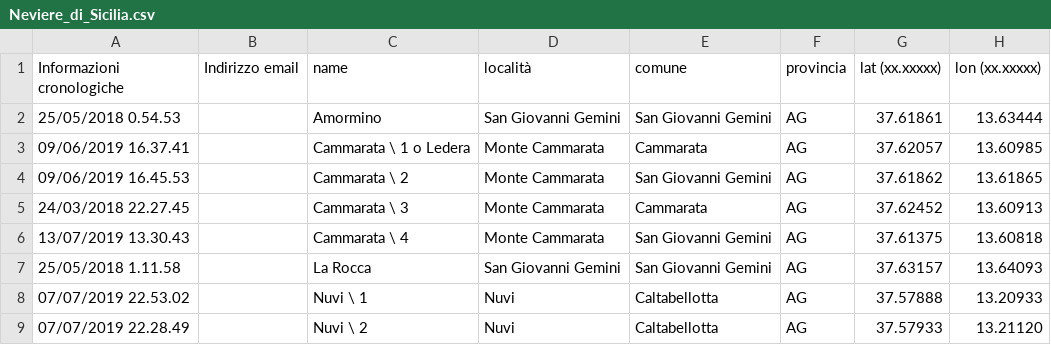
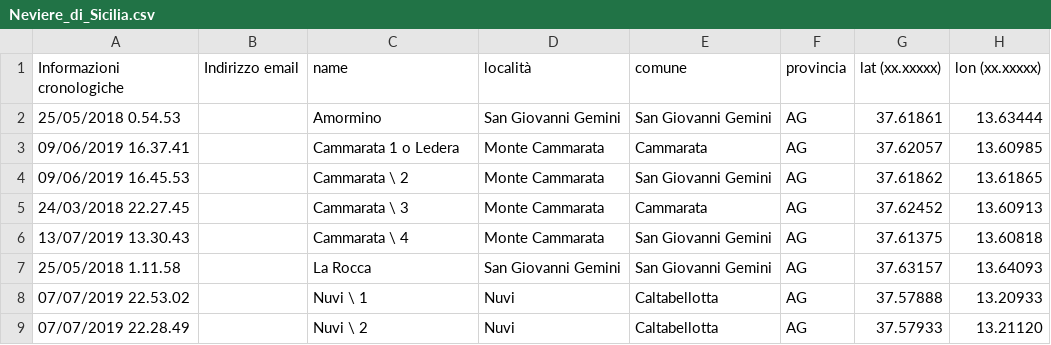
Before and after one commit to NeviereDiSicilia/nevieredisicilia.github.io, a CSV file: neviere/Neviere_di_Sicilia.csv, drawn as a sheet; only a part is shown; the diff names each change by its address in the sheet, - before the commit and + after, or states it on an @@ line.

Commit message:
Update Neviere_di_Sicilia.csv

```diff
--- a/neviere/Neviere_di_Sicilia.csv
+++ b/neviere/Neviere_di_Sicilia.csv
-C3 (name): Cammarata \ 1 o Ledera
+C3 (name): Cammarata 1 o Ledera
```
